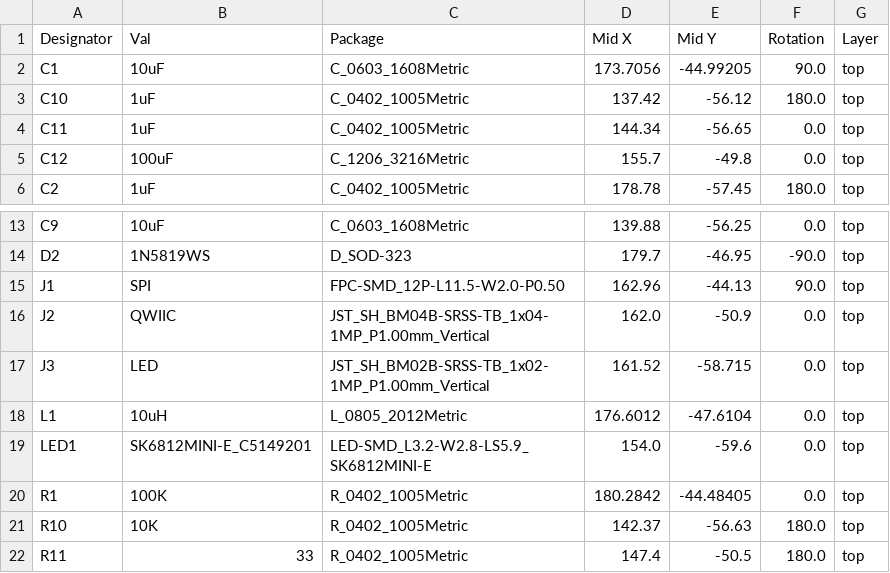
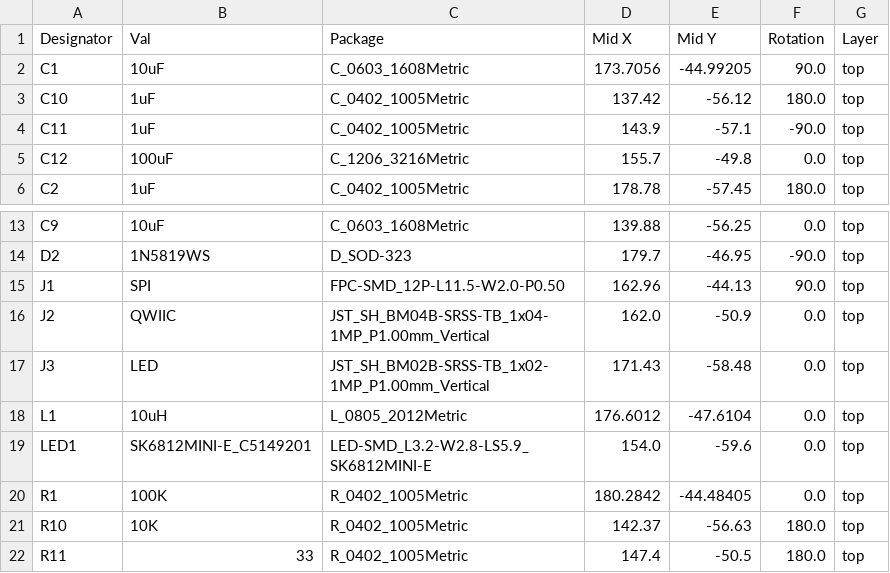
Before and after one commit to polpo/open-retro-storage-frontpanel, a CSV file: hw-frontpanel-3.5/jlcpcb/production_files/CPL-frontpanel-3.5.csv, drawn as a sheet; only a part is shown, gaps mark what is left out.

Commit message:
Final v1.0.0 front panel design

```diff
--- a/hw-frontpanel-3.5/jlcpcb/production_files/CPL-frontpanel-3.5.csv
+++ b/hw-frontpanel-3.5/jlcpcb/production_files/CPL-frontpanel-3.5.csv
@@ -3,3 +3,3 @@ C1,10uF,C_0603_1608Metric,173.7056,-44.99205,90.0,top
 C10,1uF,C_0402_1005Metric,137.42,-56.12,180.0,top
-C11,1uF,C_0402_1005Metric,144.34,-56.65,0.0,top
+C11,1uF,C_0402_1005Metric,143.9,-57.1,-90.0,top
 C12,100uF,C_1206_3216Metric,155.7,-49.8,0.0,top
@@ -16,3 +16,3 @@ J1,SPI,FPC-SMD_12P-L11.5-W2.0-P0.50,162.96,-44.13,90.0,top
 J2,QWIIC,JST_SH_BM04B-SRSS-TB_1x04-1MP_P1.00mm_Vertical,162.0,-50.9,0.0,top
-J3,LED,JST_SH_BM02B-SRSS-TB_1x02-1MP_P1.00mm_Vertical,161.52,-58.715,0.0,top
+J3,LED,JST_SH_BM02B-SRSS-TB_1x02-1MP_P1.00mm_Vertical,171.43,-58.48,0.0,top
 L1,10uH,L_0805_2012Metric,176.6012,-47.6104,0.0,top
```
Also changed, not shown: 4 other files.
